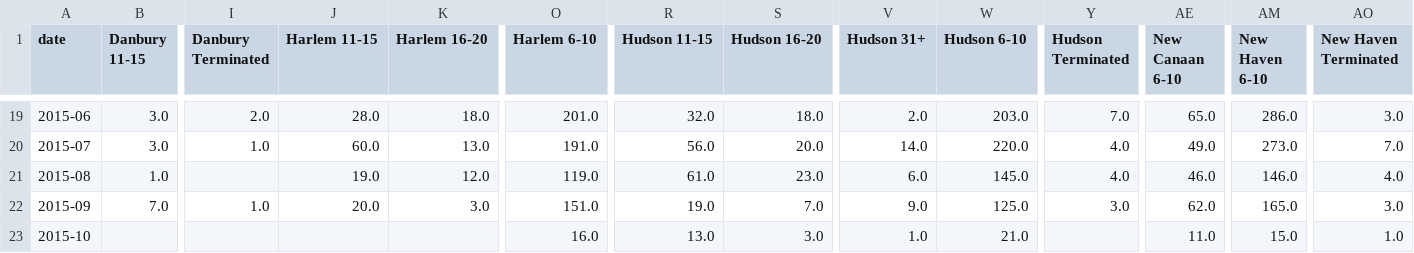
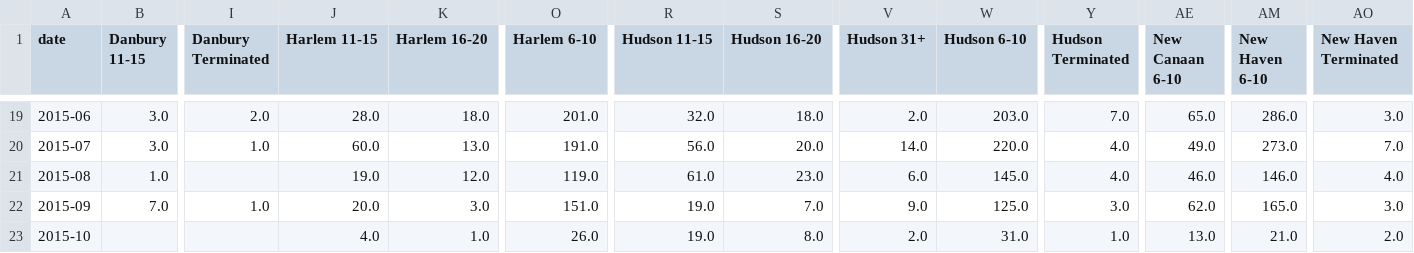
Before and after one commit to brady015/MNR_LIRR_DELAYS, a CSV file: MNR/MNR_Delayed_Canceled_Trains.csv, drawn as a sheet; only a part is shown, gaps mark what is left out; the diff names each change by its address in the sheet, - before the commit and + after, or states it on an @@ line.

```diff
--- a/MNR/MNR_Delayed_Canceled_Trains.csv
+++ b/MNR/MNR_Delayed_Canceled_Trains.csv
-J23 (Harlem 11-15): (empty)
+J23 (Harlem 11-15): 4.0
-K23 (Harlem 16-20): (empty)
+K23 (Harlem 16-20): 1.0
-O23 (Harlem 6-10): 16.0
+O23 (Harlem 6-10): 26.0
-R23 (Hudson 11-15): 13.0
+R23 (Hudson 11-15): 19.0
-S23 (Hudson 16-20): 3.0
+S23 (Hudson 16-20): 8.0
-V23 (Hudson 31+): 1.0
+V23 (Hudson 31+): 2.0
-W23 (Hudson 6-10): 21.0
+W23 (Hudson 6-10): 31.0
-Y23 (Hudson Terminated): (empty)
+Y23 (Hudson Terminated): 1.0
-AE23 (New Canaan 6-10): 11.0
+AE23 (New Canaan 6-10): 13.0
-AM23 (New Haven 6-10): 15.0
+AM23 (New Haven 6-10): 21.0
-AO23 (New Haven Terminated): 1.0
+AO23 (New Haven Terminated): 2.0
```
Also changed, not shown: raw_data/MNR.csv, 6 other files.
